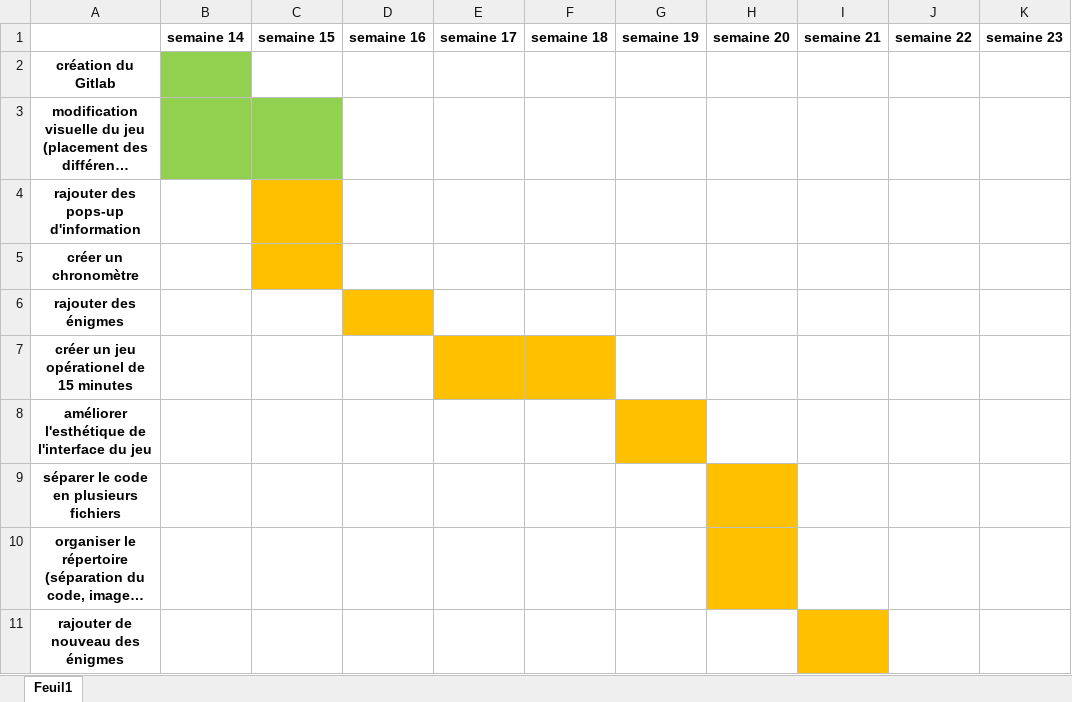
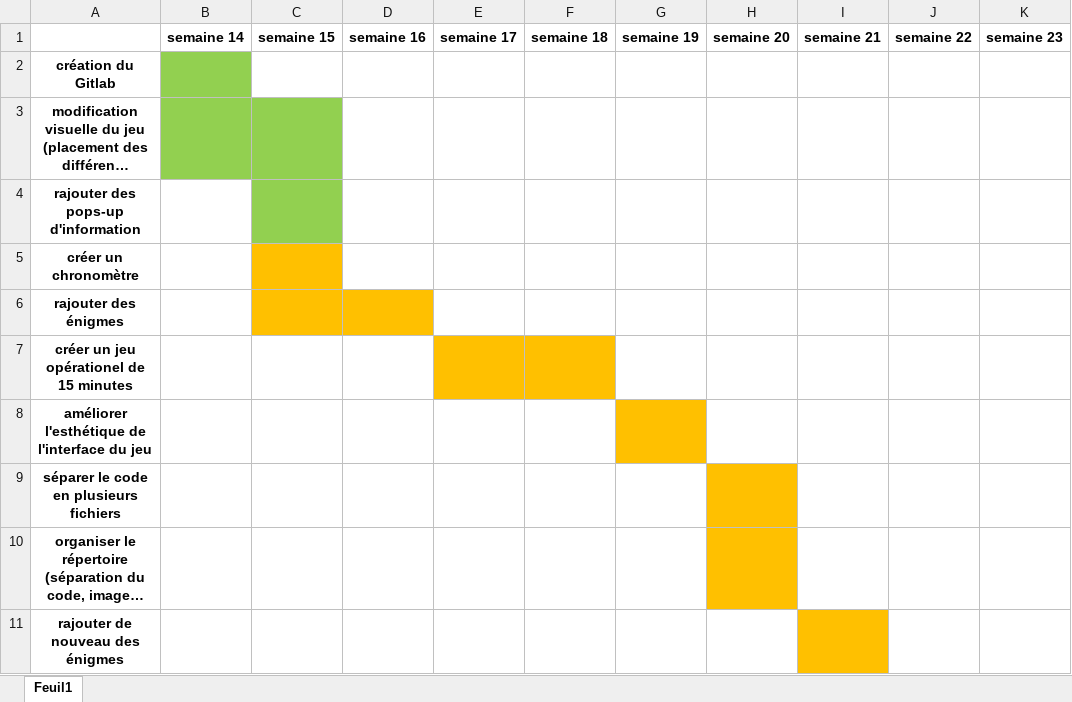
Before and after one commit to lacombea/EscapeShark, an Excel workbook: Diagramme GANTT.xlsx, sheet Feuil1, drawn as a sheet; long unchanged cells end in …; values as stored, in another font and other column widths than the file's, no borders; the diff names each change by its address in the sheet, - before the commit and + after, or states it on an @@ line.

Commit message:
maj planning

```diff
--- a/Diagramme GANTT.xlsx (sheet Feuil1)
+++ b/Diagramme GANTT.xlsx (sheet Feuil1)
-C4 fill: #FFC000
+C4 fill: #92D050
-C6 fill: none
+C6 fill: #FFC000
```
